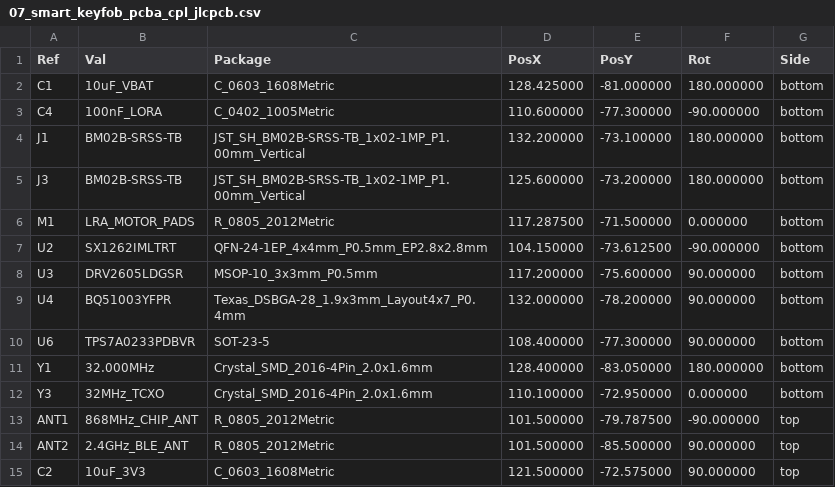
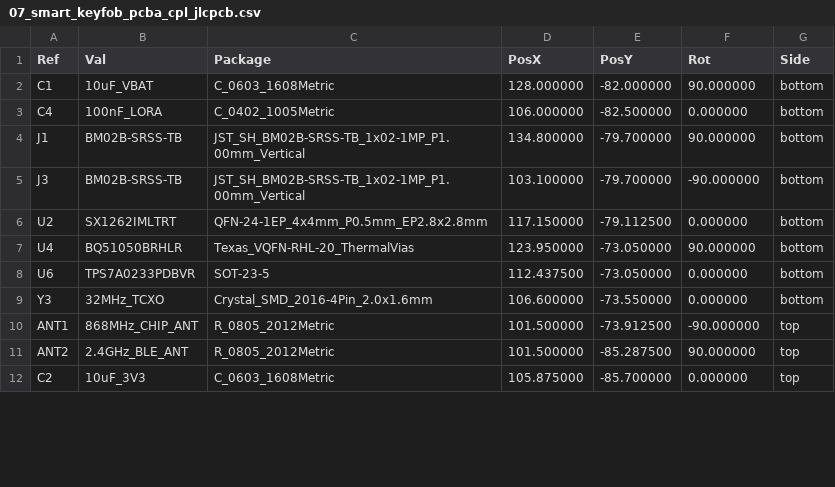
Before and after one commit to schmidtmt/openmotorbridge, a CSV file: hardware/production_packages/07_smart_keyfob_pcba/07_smart_keyfob_pcba_cpl_jlcpcb.csv, drawn as a sheet; only a part is shown; the diff covers the shown part only.

Commit message:
feat(keyfob): migrate PCBA 07 to ESP32-C3FH4 & BQ51050B, sync routed PCB, CAD, BOM and ESP-IDF firmware
- Hardware: Replace Nordic nRF52832 with ESP32-C3FH4 RISC-V SoC (4MB Flash) and TI BQ51050BRHLR Qi direct charger
- Acoustics/Haptics: Replace DRV2605L & LRA M1 with CUI CPT-9019S 9mm piezo buzzer LS1
- Routing: Integrate 4-layer ENIG layout (282 tracks/vias) with centerline buttons (SW1, D1, SW2) and LS1 buzzer
- Parity: Synchronize KiCad schematic with PCB (0 DRC parity issues)
- CAD: Realiged smart_keyfob_pager.scad enclosure cutouts and re-rendered assembly/exploded views
- Manufacturing: Re-export JLCPCB 4-layer Gerbers, CPL with exact coords, and BOM with LCSC parts
- SSOT & Docs: Update data/bom_parts.json, data/bom_assemblies.json, PWA catalog, and docs 07 & 15
- Firmware: Port firmware/smart_keyfob to ESP-IDF v5.x (LEDC buzzer, WS2812B, SPI SX1262, NimBLE, sleep) and add to tools/build_firmware.sh
- Audit: Verify all 10 boards pass preflight DRC, pinout, and strapping checks with 0 errors

```diff
--- a/hardware/production_packages/07_smart_keyfob_pcba/07_smart_keyfob_pcba_cpl_jlcpcb.csv
+++ b/hardware/production_packages/07_smart_keyfob_pcba/07_smart_keyfob_pcba_cpl_jlcpcb.csv
@@ -1,15 +1,12 @@
 Ref,Val,Package,PosX,PosY,Rot,Side
-"C1","10uF_VBAT","C_0603_1608Metric",128.425000,-81.000000,180.000000,bottom
-"C4","100nF_LORA","C_0402_1005Metric",110.600000,-77.300000,-90.000000,bottom
-"J1","BM02B-SRSS-TB","JST_SH_BM02B-SRSS-TB_1x02-1MP_P1.00mm_Vertical",132.200000,-73.100000,180.000000,bottom
-"J3","BM02B-SRSS-TB","JST_SH_BM02B-SRSS-TB_1x02-1MP_P1.00mm_Vertical",125.600000,-73.200000,180.000000,bottom
-"M1","LRA_MOTOR_PADS","R_0805_2012Metric",117.287500,-71.500000,0.000000,bottom
-"U2","SX1262IMLTRT","QFN-24-1EP_4x4mm_P0.5mm_EP2.8x2.8mm",104.150000,-73.612500,-90.000000,bottom
-"U3","DRV2605LDGSR","MSOP-10_3x3mm_P0.5mm",117.200000,-75.600000,90.000000,bottom
-"U4","BQ51003YFPR","Texas_DSBGA-28_1.9x3mm_Layout4x7_P0.4mm",132.000000,-78.200000,90.000000,bottom
-"U6","TPS7A0233PDBVR","SOT-23-5",108.400000,-77.300000,90.000000,bottom
-"Y1","32.000MHz","Crystal_SMD_2016-4Pin_2.0x1.6mm",128.400000,-83.050000,180.000000,bottom
-"Y3","32MHz_TCXO","Crystal_SMD_2016-4Pin_2.0x1.6mm",110.100000,-72.950000,0.000000,bottom
-"ANT1","868MHz_CHIP_ANT","R_0805_2012Metric",101.500000,-79.787500,-90.000000,top
-"ANT2","2.4GHz_BLE_ANT","R_0805_2012Metric",101.500000,-85.500000,90.000000,top
-"C2","10uF_3V3","C_0603_1608Metric",121.500000,-72.575000,90.000000,top
+"C1","10uF_VBAT","C_0603_1608Metric",128.000000,-82.000000,90.000000,bottom
+"C4","100nF_LORA","C_0402_1005Metric",106.000000,-82.500000,0.000000,bottom
+"J1","BM02B-SRSS-TB","JST_SH_BM02B-SRSS-TB_1x02-1MP_P1.00mm_Vertical",134.800000,-79.700000,90.000000,bottom
+"J3","BM02B-SRSS-TB","JST_SH_BM02B-SRSS-TB_1x02-1MP_P1.00mm_Vertical",103.100000,-79.700000,-90.000000,bottom
+"U2","SX1262IMLTRT","QFN-24-1EP_4x4mm_P0.5mm_EP2.8x2.8mm",117.150000,-79.112500,0.000000,bottom
+"U4","BQ51050BRHLR","Texas_VQFN-RHL-20_ThermalVias",123.950000,-73.050000,90.000000,bottom
+"U6","TPS7A0233PDBVR","SOT-23-5",112.437500,-73.050000,0.000000,bottom
+"Y3","32MHz_TCXO","Crystal_SMD_2016-4Pin_2.0x1.6mm",106.600000,-73.550000,0.000000,bottom
+"ANT1","868MHz_CHIP_ANT","R_0805_2012Metric",101.500000,-73.912500,-90.000000,top
+"ANT2","2.4GHz_BLE_ANT","R_0805_2012Metric",101.500000,-85.287500,90.000000,top
+"C2","10uF_3V3","C_0603_1608Metric",105.875000,-85.700000,0.000000,top
```
Also changed, not shown: 1 added row, 2 removed rows and 28 edited cells elsewhere in this file, hardware/production_packages/07_smart_keyfob_pcba/07_smart_keyfob_pcba_bom_jlcpcb.csv, 39 other files.
